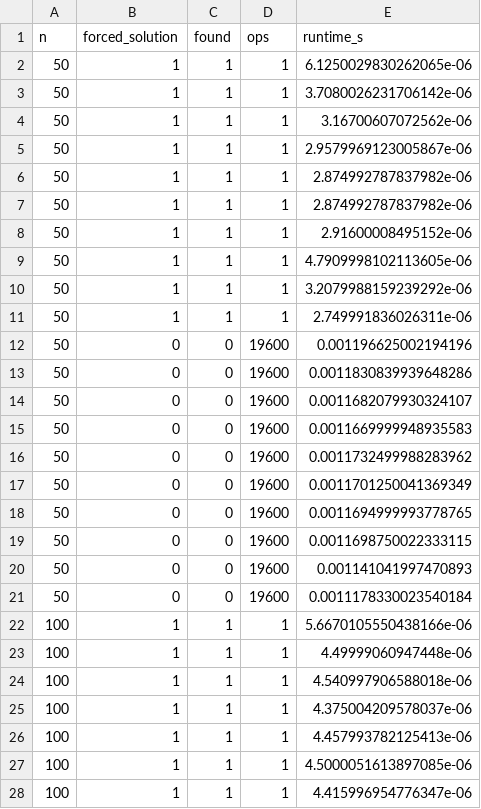
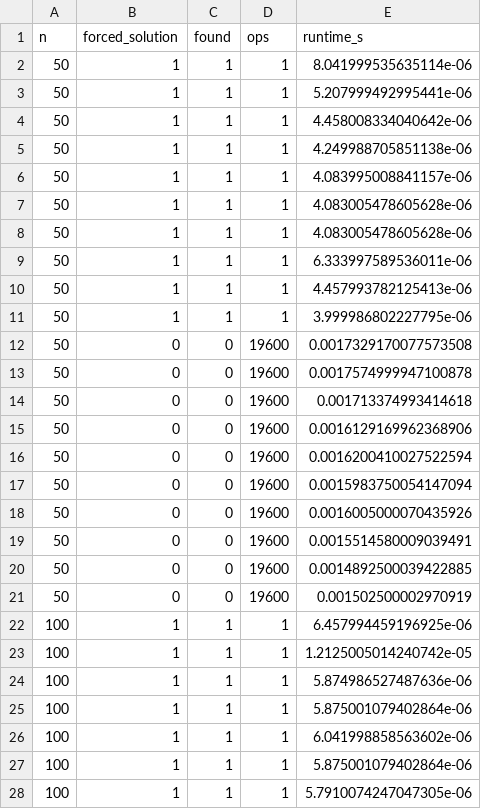
Before and after one commit to EthanBucy/Assignment_2, a CSV file: results/runs.csv, drawn as a sheet; only a part is shown; the diff covers the shown part only.

```diff
--- a/results/runs.csv
+++ b/results/runs.csv
@@ -1,28 +1,28 @@
 n,forced_solution,found,ops,runtime_s
-50,1,1,1,6.1250029830262065e-06
-50,1,1,1,3.7080026231706142e-06
-50,1,1,1,3.16700607072562e-06
-50,1,1,1,2.9579969123005867e-06
-50,1,1,1,2.874992787837982e-06
-50,1,1,1,2.874992787837982e-06
-50,1,1,1,2.91600008495152e-06
-50,1,1,1,4.7909998102113605e-06
-50,1,1,1,3.2079988159239292e-06
-50,1,1,1,2.749991836026311e-06
-50,0,0,19600,0.001196625002194196
-50,0,0,19600,0.0011830839939648286
-50,0,0,19600,0.0011682079930324107
-50,0,0,19600,0.0011669999948935583
-50,0,0,19600,0.0011732499988283962
-50,0,0,19600,0.0011701250041369349
-50,0,0,19600,0.0011694999993778765
-50,0,0,19600,0.0011698750022333115
-50,0,0,19600,0.001141041997470893
-50,0,0,19600,0.0011178330023540184
-100,1,1,1,5.6670105550438166e-06
-100,1,1,1,4.49999060947448e-06
-100,1,1,1,4.540997906588018e-06
-100,1,1,1,4.375004209578037e-06
-100,1,1,1,4.457993782125413e-06
-100,1,1,1,4.5000051613897085e-06
-100,1,1,1,4.415996954776347e-06
+50,1,1,1,8.041999535635114e-06
+50,1,1,1,5.207999492995441e-06
+50,1,1,1,4.458008334040642e-06
+50,1,1,1,4.249988705851138e-06
+50,1,1,1,4.083995008841157e-06
+50,1,1,1,4.083005478605628e-06
+50,1,1,1,4.083005478605628e-06
+50,1,1,1,6.333997589536011e-06
+50,1,1,1,4.457993782125413e-06
+50,1,1,1,3.999986802227795e-06
+50,0,0,19600,0.0017329170077573508
+50,0,0,19600,0.0017574999947100878
+50,0,0,19600,0.001713374993414618
+50,0,0,19600,0.0016129169962368906
+50,0,0,19600,0.0016200410027522594
+50,0,0,19600,0.0015983750054147094
+50,0,0,19600,0.0016005000070435926
+50,0,0,19600,0.0015514580009039491
+50,0,0,19600,0.0014892500039422885
+50,0,0,19600,0.001502500002970919
+100,1,1,1,6.457994459196925e-06
+100,1,1,1,1.2125005014240742e-05
+100,1,1,1,5.874986527487636e-06
+100,1,1,1,5.875001079402864e-06
+100,1,1,1,6.041998858563602e-06
+100,1,1,1,5.875001079402864e-06
+100,1,1,1,5.7910074247047305e-06
```
Also changed, not shown: 73 edited cells elsewhere in this file, results/summary_all.csv, results/summary_solvable.csv, 2 other files.
